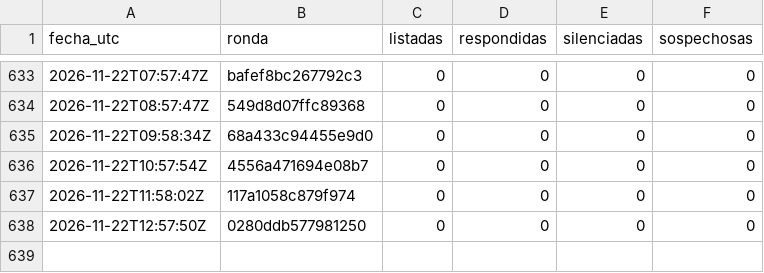
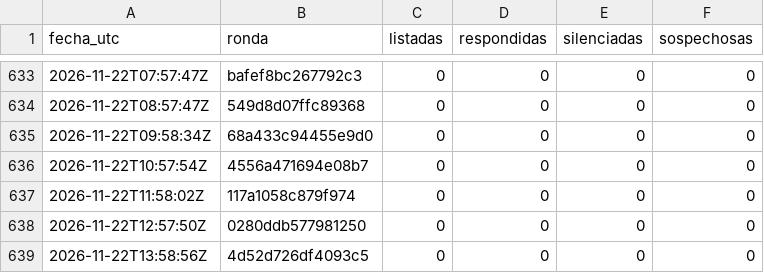
Before and after one commit to hardlypythonnmr/cpe-engine, a CSV file: earn/naos/motor/comentarios/registro-rondas.csv, drawn as a sheet; only a part is shown, gaps mark what is left out; the diff names each change by its address in the sheet, - before the commit and + after, or states it on an @@ line.

```diff
--- a/earn/naos/motor/comentarios/registro-rondas.csv
+++ b/earn/naos/motor/comentarios/registro-rondas.csv
+row 639: 2026-11-22T13:58:56Z | 4d52d726df4093c5 | 0 | 0 | 0 | 0
```
Also changed, not shown: earn/naos/medicion/cuota-yt.csv, earn/naos/motor/comentarios/lecturas.csv.
